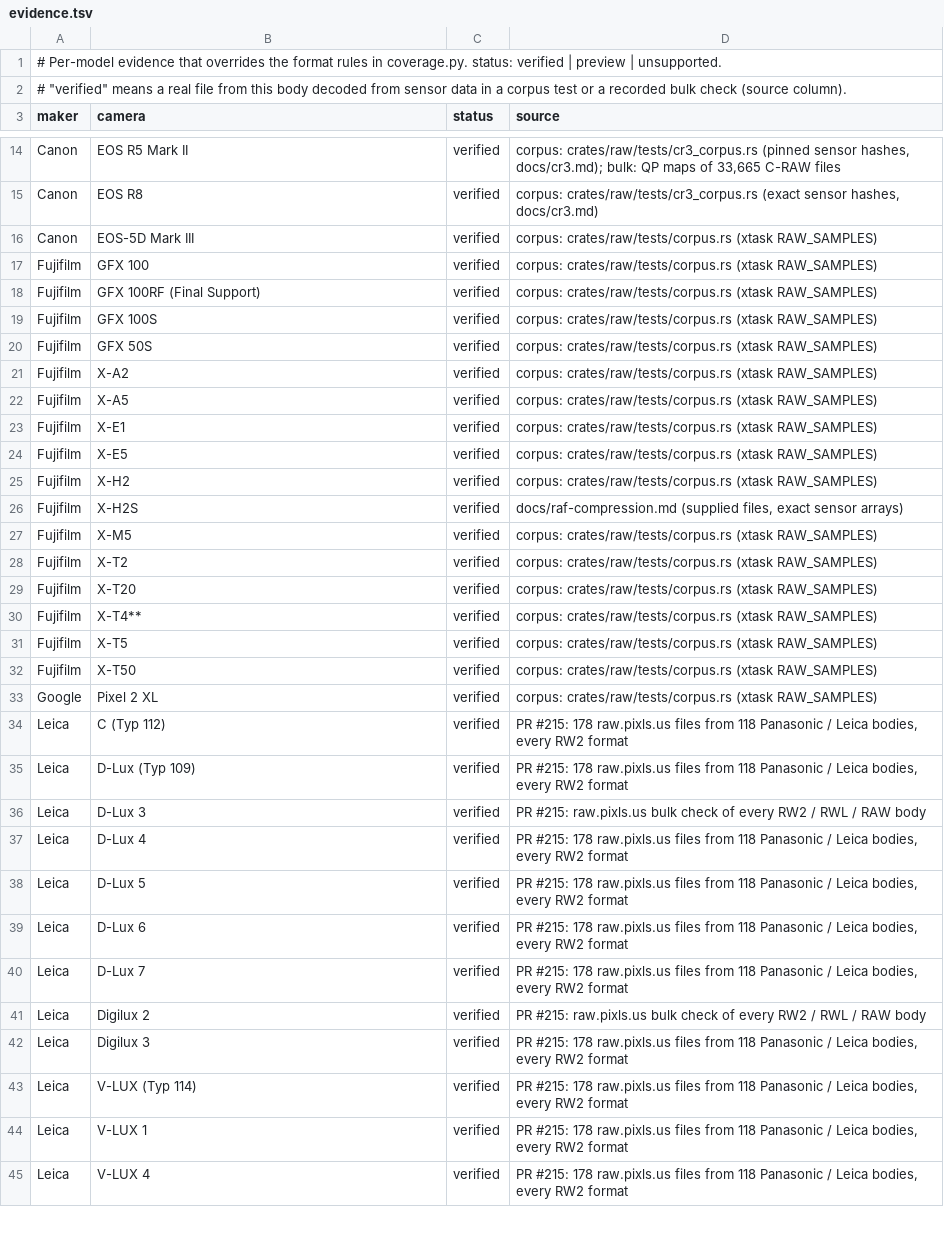
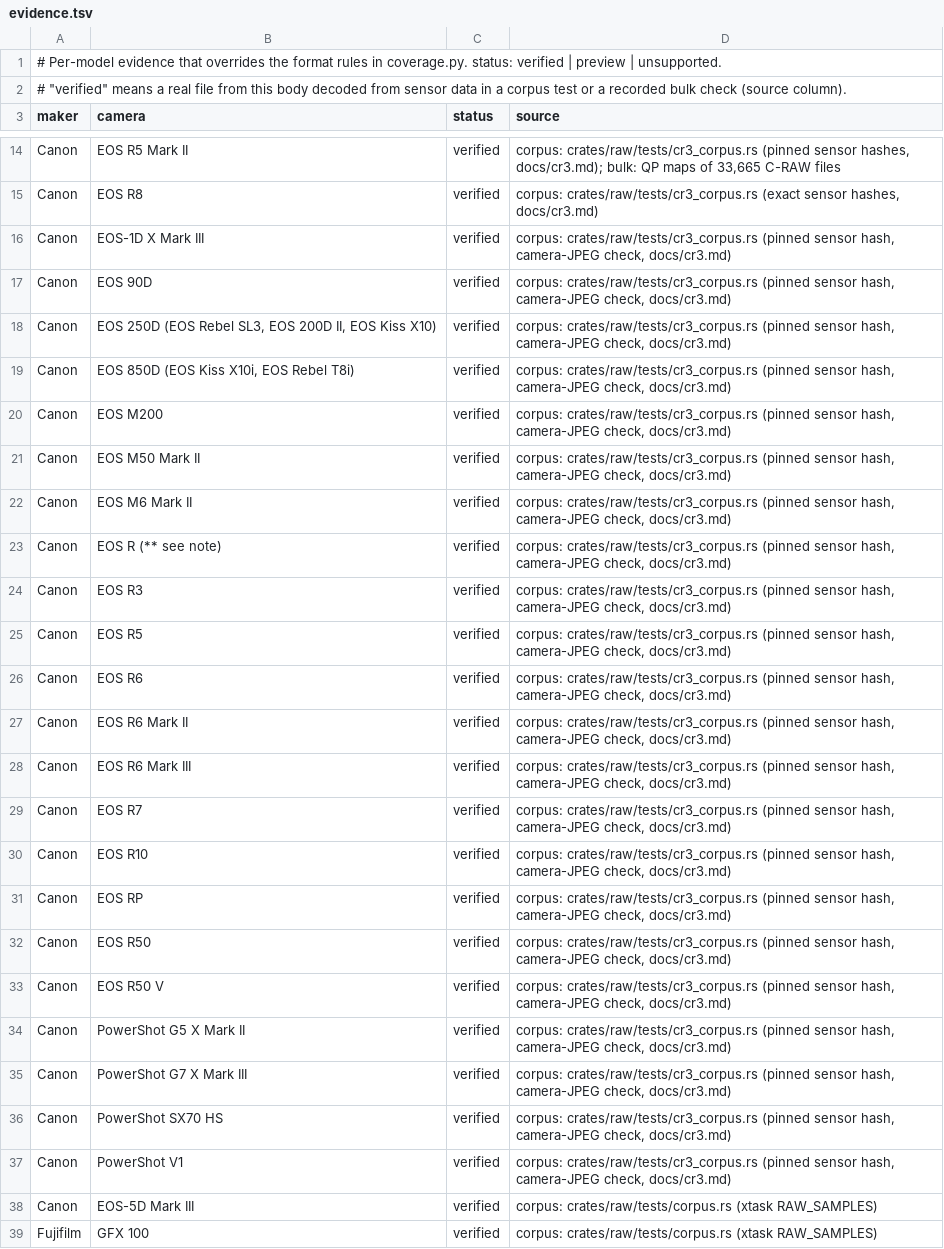
Before and after one commit to 06needhamt/lightcraft, a TSV file: docs/raw/evidence.tsv, drawn as a sheet; only a part is shown, gaps mark what is left out; the shorter side is filled out with more unchanged rows.

```diff
--- a/docs/raw/evidence.tsv
+++ b/docs/raw/evidence.tsv
@@ -15,2 +15,24 @@ Canon	EOS R5 Mark II	verified	corpus: crates/raw/tests/cr3_corpus.rs (pinned sen
 Canon	EOS R8	verified	corpus: crates/raw/tests/cr3_corpus.rs (exact sensor hashes, docs/cr3.md)
+Canon	EOS-1D X Mark III	verified	corpus: crates/raw/tests/cr3_corpus.rs (pinned sensor hash, camera-JPEG check, docs/cr3.md)
+Canon	EOS 90D	verified	corpus: crates/raw/tests/cr3_corpus.rs (pinned sensor hash, camera-JPEG check, docs/cr3.md)
+Canon	EOS 250D (EOS Rebel SL3, EOS 200D II, EOS Kiss X10)	verified	corpus: crates/raw/tests/cr3_corpus.rs (pinned sensor hash, camera-JPEG check, docs/cr3.md)
+Canon	EOS 850D (EOS Kiss X10i, EOS Rebel T8i)	verified	corpus: crates/raw/tests/cr3_corpus.rs (pinned sensor hash, camera-JPEG check, docs/cr3.md)
+Canon	EOS M200	verified	corpus: crates/raw/tests/cr3_corpus.rs (pinned sensor hash, camera-JPEG check, docs/cr3.md)
+Canon	EOS M50 Mark II	verified	corpus: crates/raw/tests/cr3_corpus.rs (pinned sensor hash, camera-JPEG check, docs/cr3.md)
+Canon	EOS M6 Mark II	verified	corpus: crates/raw/tests/cr3_corpus.rs (pinned sensor hash, camera-JPEG check, docs/cr3.md)
+Canon	EOS R (** see note)	verified	corpus: crates/raw/tests/cr3_corpus.rs (pinned sensor hash, camera-JPEG check, docs/cr3.md)
+Canon	EOS R3	verified	corpus: crates/raw/tests/cr3_corpus.rs (pinned sensor hash, camera-JPEG check, docs/cr3.md)
+Canon	EOS R5	verified	corpus: crates/raw/tests/cr3_corpus.rs (pinned sensor hash, camera-JPEG check, docs/cr3.md)
+Canon	EOS R6	verified	corpus: crates/raw/tests/cr3_corpus.rs (pinned sensor hash, camera-JPEG check, docs/cr3.md)
+Canon	EOS R6 Mark II	verified	corpus: crates/raw/tests/cr3_corpus.rs (pinned sensor hash, camera-JPEG check, docs/cr3.md)
+Canon	EOS R6 Mark III	verified	corpus: crates/raw/tests/cr3_corpus.rs (pinned sensor hash, camera-JPEG check, docs/cr3.md)
+Canon	EOS R7	verified	corpus: crates/raw/tests/cr3_corpus.rs (pinned sensor hash, camera-JPEG check, docs/cr3.md)
+Canon	EOS R10	verified	corpus: crates/raw/tests/cr3_corpus.rs (pinned sensor hash, camera-JPEG check, docs/cr3.md)
+Canon	EOS RP	verified	corpus: crates/raw/tests/cr3_corpus.rs (pinned sensor hash, camera-JPEG check, docs/cr3.md)
+Canon	EOS R50	verified	corpus: crates/raw/tests/cr3_corpus.rs (pinned sensor hash, camera-JPEG check, docs/cr3.md)
+Canon	EOS R50 V	verified	corpus: crates/raw/tests/cr3_corpus.rs (pinned sensor hash, camera-JPEG check, docs/cr3.md)
+Canon	PowerShot G5 X Mark II	verified	corpus: crates/raw/tests/cr3_corpus.rs (pinned sensor hash, camera-JPEG check, docs/cr3.md)
+Canon	PowerShot G7 X Mark III	verified	corpus: crates/raw/tests/cr3_corpus.rs (pinned sensor hash, camera-JPEG check, docs/cr3.md)
+Canon	PowerShot SX70 HS	verified	corpus: crates/raw/tests/cr3_corpus.rs (pinned sensor hash, camera-JPEG check, docs/cr3.md)
+Canon	PowerShot V1	verified	corpus: crates/raw/tests/cr3_corpus.rs (pinned sensor hash, camera-JPEG check, docs/cr3.md)
 Canon	EOS-5D Mark III	verified	corpus: crates/raw/tests/corpus.rs (xtask RAW_SAMPLES)
```
Also changed, not shown: docs/raw/coverage.tsv, 12 other files.
